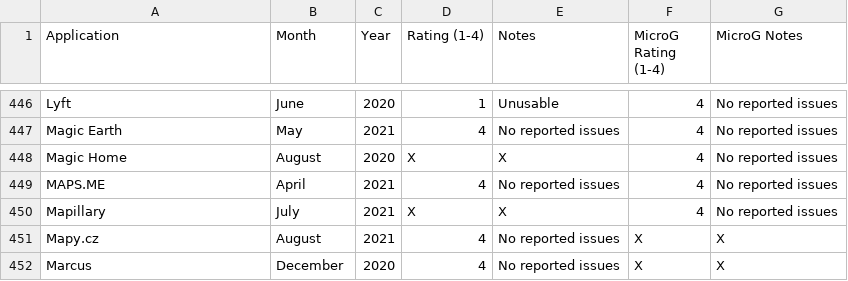
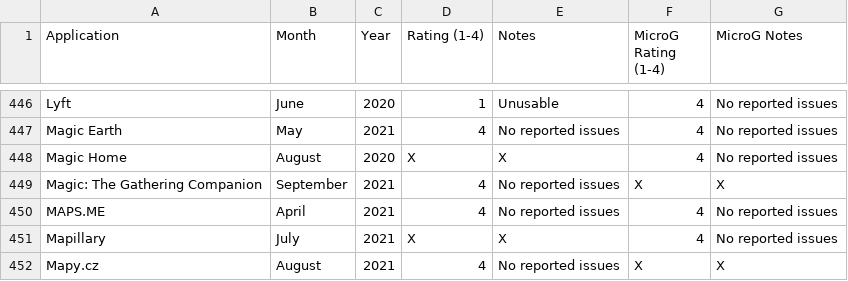
Before and after one commit to techlore/plexus, a CSV file: src/data/Plexus.csv, drawn as a sheet; only a part is shown, gaps mark what is left out; the shorter side is filled out with more unchanged rows; the diff names each change by its address in the sheet, - before the commit and + after, or states it on an @@ line.

Commit message:
Added Magic: The Gathering Companion

```diff
--- a/src/data/Plexus.csv
+++ b/src/data/Plexus.csv
+row 449: Magic: The Gathering Companion | September | 2021 | 4 | No reported issues | X | X
```
